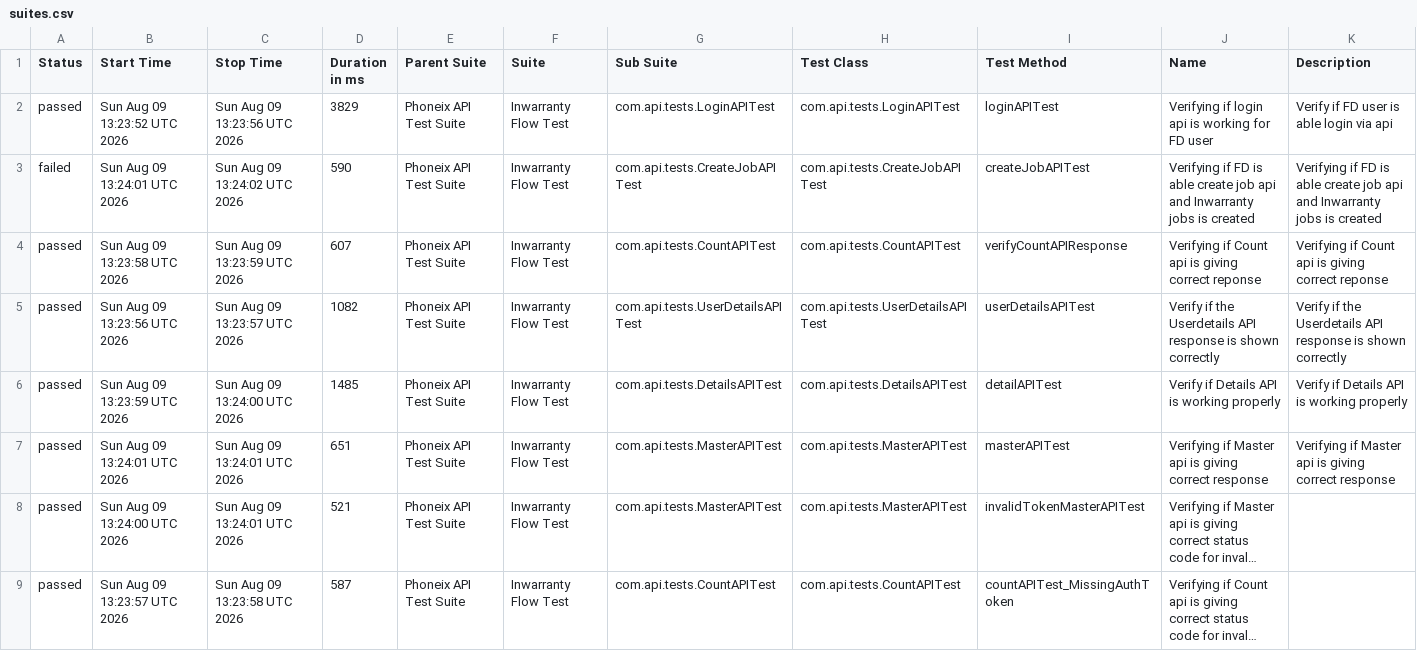
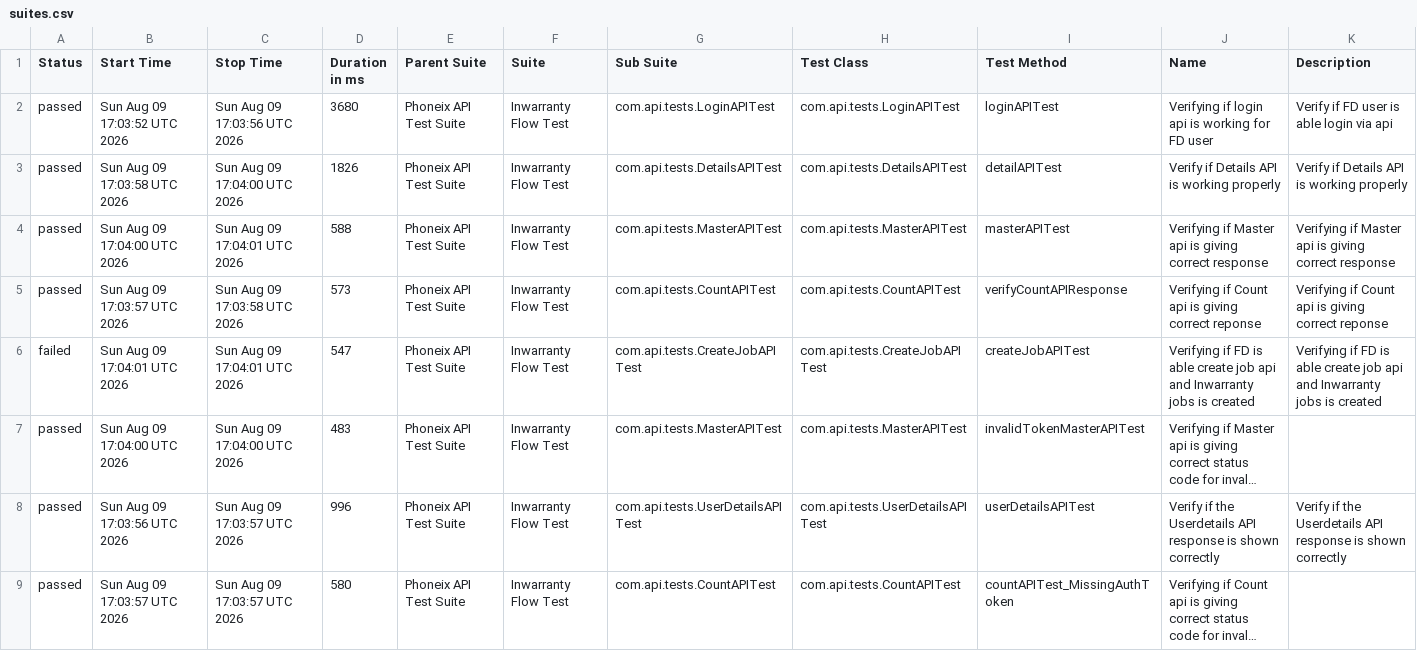
Before and after one commit to syed-sabir75/PhonexTestAutomationFramework, a CSV file: data/suites.csv, drawn as a sheet; long unchanged cells end in …; removed rows and columns are numbered as before the commit, all else as after; the diff names each change by its address in the sheet, - before the commit and + after, or states it on an @@ line.

```diff
--- a/data/suites.csv
+++ b/data/suites.csv
-B2 (Start Time): Sun Aug 09 13:23:52 UTC 2026
+B2 (Start Time): Sun Aug 09 17:03:52 UTC 2026
-C2 (Stop Time): Sun Aug 09 13:23:56 UTC 2026
+C2 (Stop Time): Sun Aug 09 17:03:56 UTC 2026
-D2 (Duration in ms): 3829
+D2 (Duration in ms): 3680
-row 3: failed | Sun Aug 09 13:24:01 UTC 2026 | Sun Aug 09 13:24:02 UTC 2026 | 590 | Phoneix API Test Suite | Inwarranty Flow Test | com.api.tests.CreateJobAPITest | com.api.tests.CreateJobAPITest | createJobAPITest | Verifying if FD is able create job api and Inwarranty jobs is created | Verifying if FD is able create job api and Inwarranty jobs is created
-row 4: passed | Sun Aug 09 13:23:58 UTC 2026 | Sun Aug 09 13:23:59 UTC 2026 | 607 | Phoneix API Test Suite | Inwarranty Flow Test | com.api.tests.CountAPITest | com.api.tests.CountAPITest | verifyCountAPIResponse | Verifying if Count api is giving correct reponse | Verifying if Count api is giving correct reponse
-row 5: passed | Sun Aug 09 13:23:56 UTC 2026 | Sun Aug 09 13:23:57 UTC 2026 | 1082 | Phoneix API Test Suite | Inwarranty Flow Test | com.api.tests.UserDetailsAPITest | com.api.tests.UserDetailsAPITest | userDetailsAPITest | Verify if the Userdetails API response is shown correctly | Verify if the Userdetails API response is shown correctly
-B3 (Start Time): Sun Aug 09 13:23:59 UTC 2026
+B3 (Start Time): Sun Aug 09 17:03:58 UTC 2026
-C3 (Stop Time): Sun Aug 09 13:24:00 UTC 2026
+C3 (Stop Time): Sun Aug 09 17:04:00 UTC 2026
-D3 (Duration in ms): 1485
+D3 (Duration in ms): 1826
-B4 (Start Time): Sun Aug 09 13:24:01 UTC 2026
+B4 (Start Time): Sun Aug 09 17:04:00 UTC 2026
-C4 (Stop Time): Sun Aug 09 13:24:01 UTC 2026
+C4 (Stop Time): Sun Aug 09 17:04:01 UTC 2026
-D4 (Duration in ms): 651
+D4 (Duration in ms): 588
+row 5: passed | Sun Aug 09 17:03:57 UTC 2026 | Sun Aug 09 17:03:58 UTC 2026 | 573 | Phoneix API Test Suite | Inwarranty Flow Test | com.api.tests.CountAPITest | com.api.tests.CountAPITest | verifyCountAPIResponse | Verifying if Count api is giving correct reponse | Verifying if Count api is giving correct reponse
+row 6: failed | Sun Aug 09 17:04:01 UTC 2026 | Sun Aug 09 17:04:01 UTC 2026 | 547 | Phoneix API Test Suite | Inwarranty Flow Test | com.api.tests.CreateJobAPITest | com.api.tests.CreateJobAPITest | createJobAPITest | Verifying if FD is able create job api and Inwarranty jobs is created | Verifying if FD is able create job api and Inwarranty jobs is created
-B7 (Start Time): Sun Aug 09 13:24:00 UTC 2026
+B7 (Start Time): Sun Aug 09 17:04:00 UTC 2026
-C7 (Stop Time): Sun Aug 09 13:24:01 UTC 2026
+C7 (Stop Time): Sun Aug 09 17:04:00 UTC 2026
-D7 (Duration in ms): 521
+D7 (Duration in ms): 483
+row 8: passed | Sun Aug 09 17:03:56 UTC 2026 | Sun Aug 09 17:03:57 UTC 2026 | 996 | Phoneix API Test Suite | Inwarranty Flow Test | com.api.tests.UserDetailsAPITest | com.api.tests.UserDetailsAPITest | userDetailsAPITest | Verify if the Userdetails API response is shown correctly | Verify if the Userdetails API response is shown correctly
-B9 (Start Time): Sun Aug 09 13:23:57 UTC 2026
+B9 (Start Time): Sun Aug 09 17:03:57 UTC 2026
-C9 (Stop Time): Sun Aug 09 13:23:58 UTC 2026
+C9 (Stop Time): Sun Aug 09 17:03:57 UTC 2026
-D9 (Duration in ms): 587
+D9 (Duration in ms): 580
```
Also changed, not shown: data/behaviors.csv, 50 other files.
